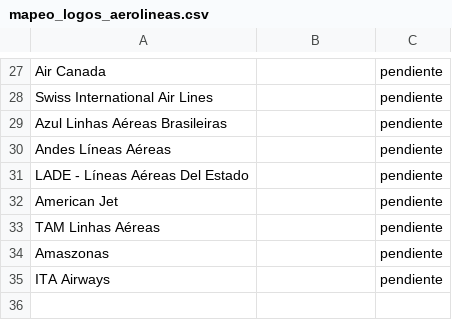
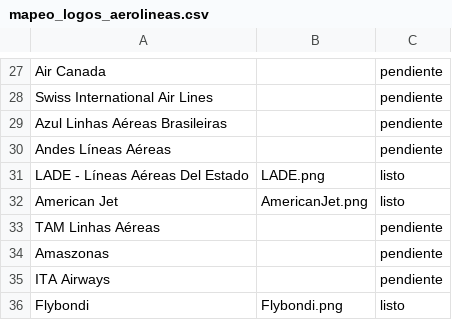
Before and after one commit to UDSEyT-GREYF/geodata, a CSV file: img/LogosAerolineas/mapeo_logos_aerolineas.csv, drawn as a sheet; only a part is shown, gaps mark what is left out.

Commit message:
Restore mapeo_logos_aerolineas.csv content
Restored the original content of the CSV file after accidental deletion.

```diff
--- a/img/LogosAerolineas/mapeo_logos_aerolineas.csv
+++ b/img/LogosAerolineas/mapeo_logos_aerolineas.csv
@@ -30,4 +30,4 @@ Azul Linhas Aéreas Brasileiras;;pendiente
 Andes Líneas Aéreas;;pendiente
-LADE - Líneas Aéreas Del Estado;;pendiente
-American Jet;;pendiente
+LADE - Líneas Aéreas Del Estado;LADE.png;listo
+American Jet;AmericanJet.png;listo
 TAM Linhas Aéreas;;pendiente
@@ -35 +35,2 @@ Amaszonas;;pendiente
 ITA Airways;;pendiente
+Flybondi;Flybondi.png;listo
```
